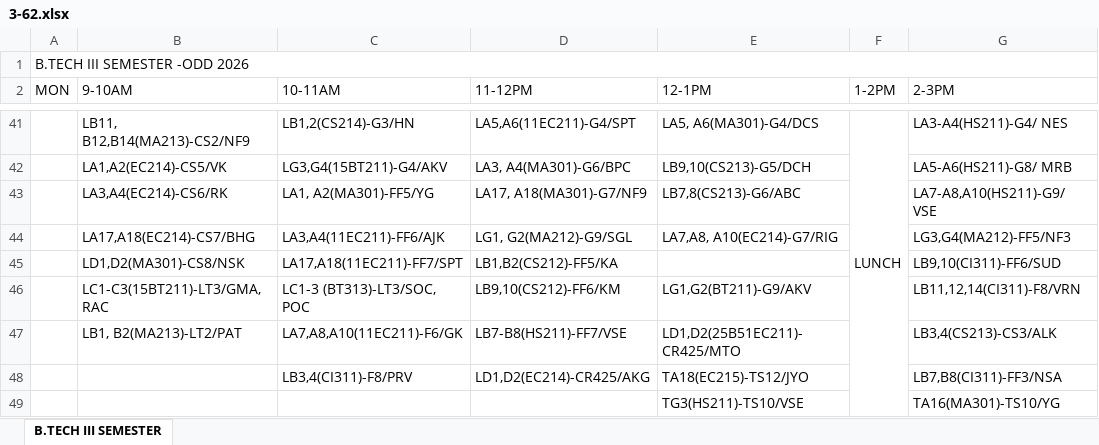
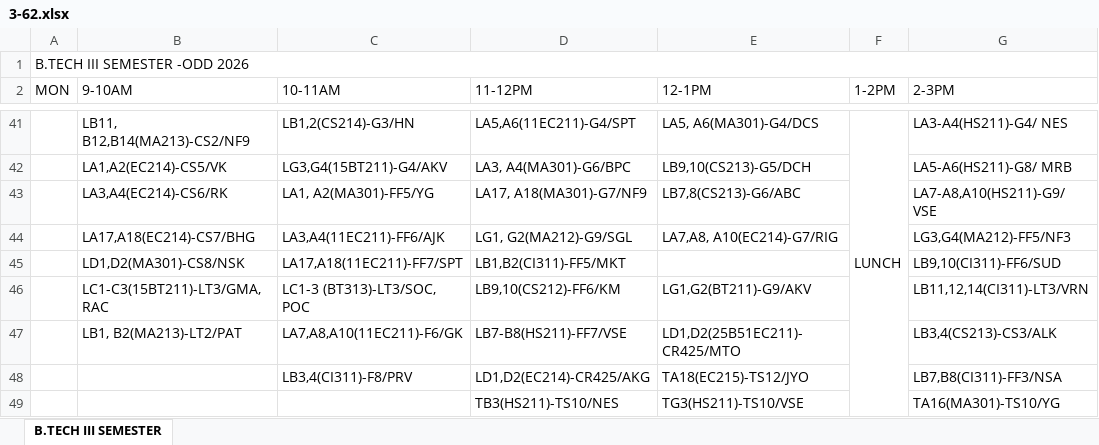
Before and after one commit to mahitmass/TT-planner, an Excel workbook: raw_data/3-62.xlsx, sheet B.TECH III SEMESTER, drawn as a sheet; only a part is shown, gaps mark what is left out; values as stored, in another font and other column widths than the file's, no cell formats; the diff covers the shown part only; the diff names each change by its address in the sheet, - before the commit and + after, or states it on an @@ line.

Commit message:
chore: synchronize timetable data

```diff
--- a/raw_data/3-62.xlsx (sheet B.TECH III SEMESTER)
+++ b/raw_data/3-62.xlsx (sheet B.TECH III SEMESTER)
-D45 (11-12PM): LB1,B2(CS212)-FF5/KA
+D45 (11-12PM): LB1,B2(CI311)-FF5/MKT
-G46 (2-3PM): LB11,12,14(CI311)-F8/VRN
+G46 (2-3PM): LB11,12,14(CI311)-LT3/VRN
-D49 (11-12PM): (empty)
+D49 (11-12PM): TB3(HS211)-TS10/NES
```
Also changed, not shown: 25 edited cells elsewhere in this sheet, cell formats, raw_data/1-62.xlsx, 1 other file.
